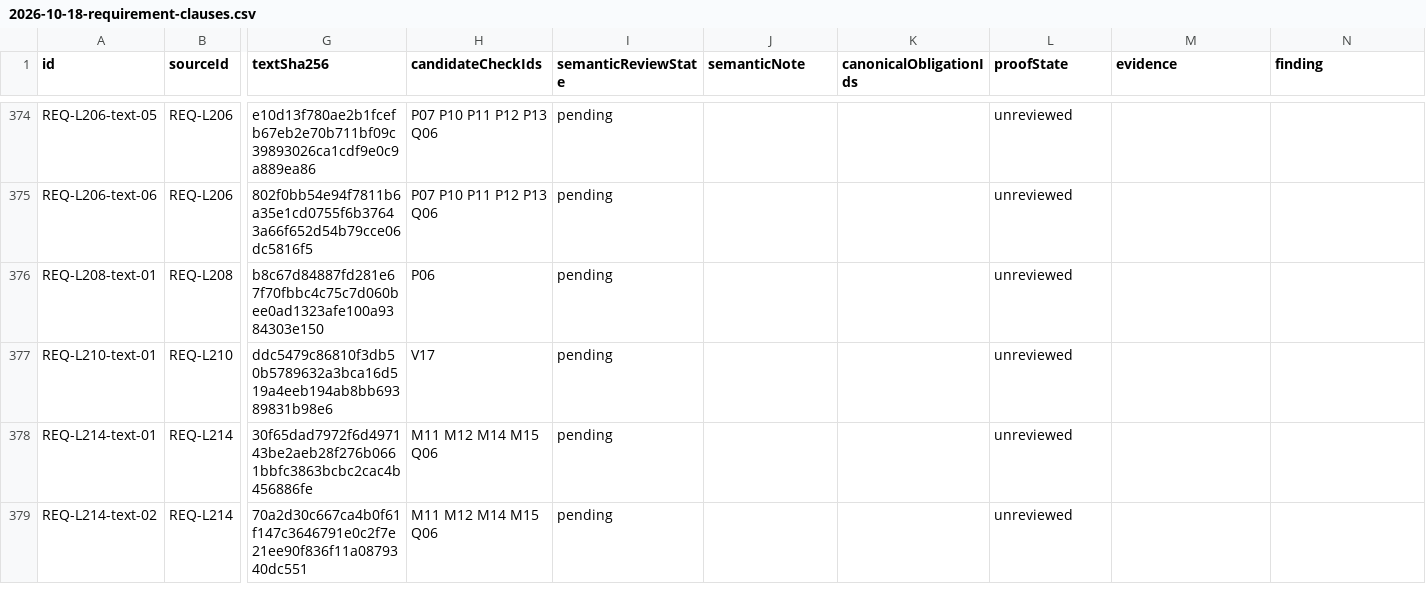
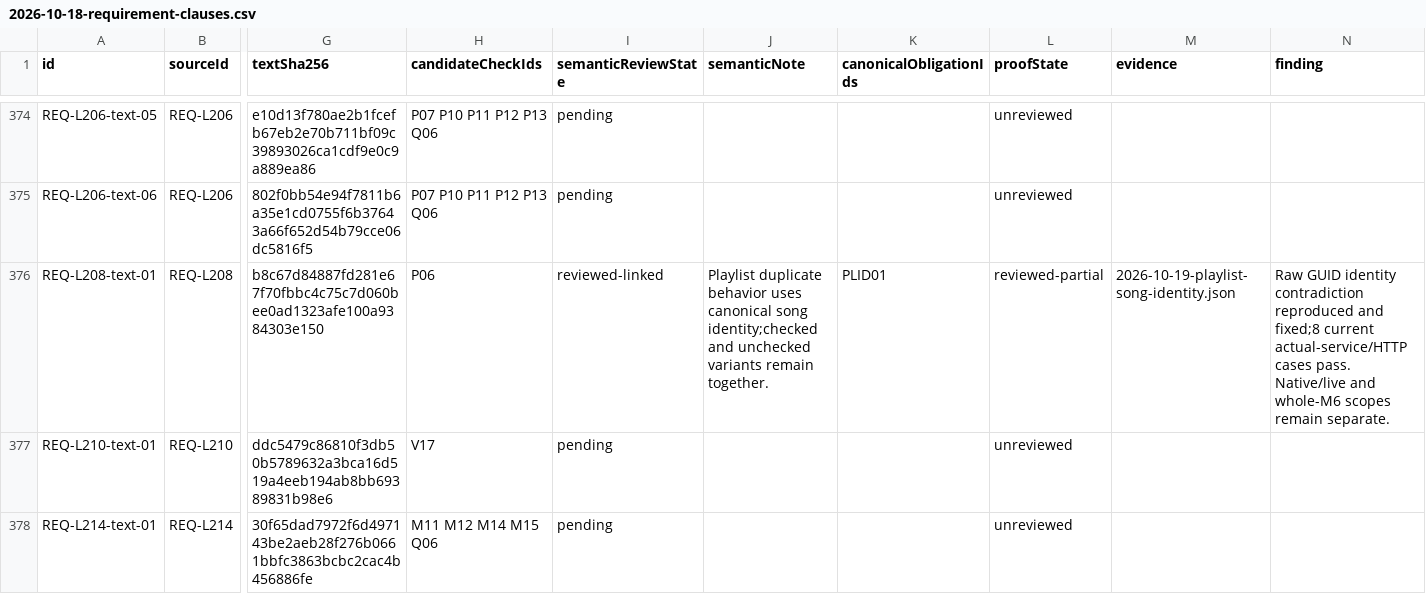
Before and after one commit to wapgear/onmywave.fm, a CSV file: docs/verification/2026-10-18-requirement-clauses.csv, drawn as a sheet; only a part is shown, gaps mark what is left out; the shorter side is filled out with more unchanged rows; the diff names each change by its address in the sheet, - before the commit and + after, or states it on an @@ line.

Commit message:
Skip equivalent Jellyfin song IDs in playlist additions (#133)
* keep delayed expiry from interrupting account changes

* verify deferred expiry after failed sign-out

* verify legacy radio settings stay off at startup

* review host mood and music queue ownership

* review core music obligations and complete M5 scope

* skip equivalent Jellyfin song IDs in playlist additions

```diff
--- a/docs/verification/2026-10-18-requirement-clauses.csv
+++ b/docs/verification/2026-10-18-requirement-clauses.csv
-I376 (semanticReviewState): pending
+I376 (semanticReviewState): reviewed-linked
-J376 (semanticNote): (empty)
+J376 (semanticNote): Playlist duplicate behavior uses canonical song identity;checked and unchecked variants remain together.
-K376 (canonicalObligationIds): (empty)
+K376 (canonicalObligationIds): PLID01
-L376 (proofState): unreviewed
+L376 (proofState): reviewed-partial
-M376 (evidence): (empty)
+M376 (evidence): 2026-10-19-playlist-song-identity.json
-N376 (finding): (empty)
+N376 (finding): Raw GUID identity contradiction reproduced and fixed;8 current actual-service/HTTP cases pass. Native/live and whole-M6 scopes remain separate.
```
Also changed, not shown: 3 other files.
